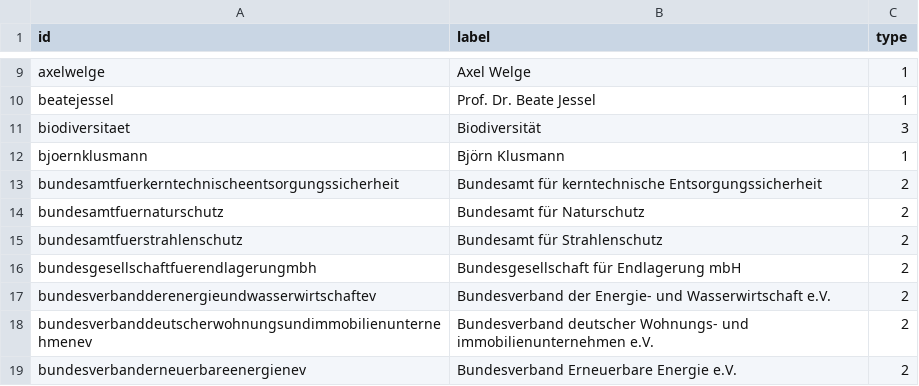
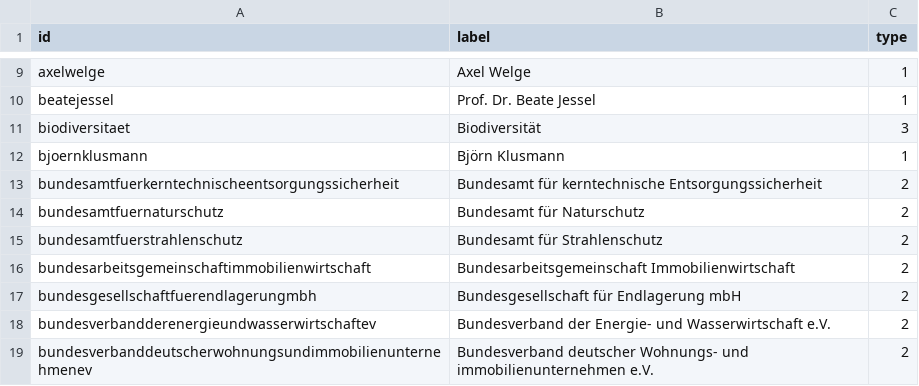
Before and after one commit to hdm-gk038/Lobby, a CSV file: 226305_Projekt_Lobbyarbeit_Nodelist.csv, drawn as a sheet; only a part is shown, gaps mark what is left out; the shorter side is filled out with more unchanged rows.

Commit message:
Update 226305_Projekt_Lobbyarbeit_Nodelist.csv

```diff
--- a/226305_Projekt_Lobbyarbeit_Nodelist.csv
+++ b/226305_Projekt_Lobbyarbeit_Nodelist.csv
@@ -15,2 +15,3 @@ bundesamtfuernaturschutz,Bundesamt für Naturschutz,2
 bundesamtfuerstrahlenschutz,Bundesamt für Strahlenschutz,2
+bundesarbeitsgemeinschaftimmobilienwirtschaft,Bundesarbeitsgemeinschaft Immobilienwirtschaft,2
 bundesgesellschaftfuerendlagerungmbh,Bundesgesellschaft für Endlagerung mbH,2
```
